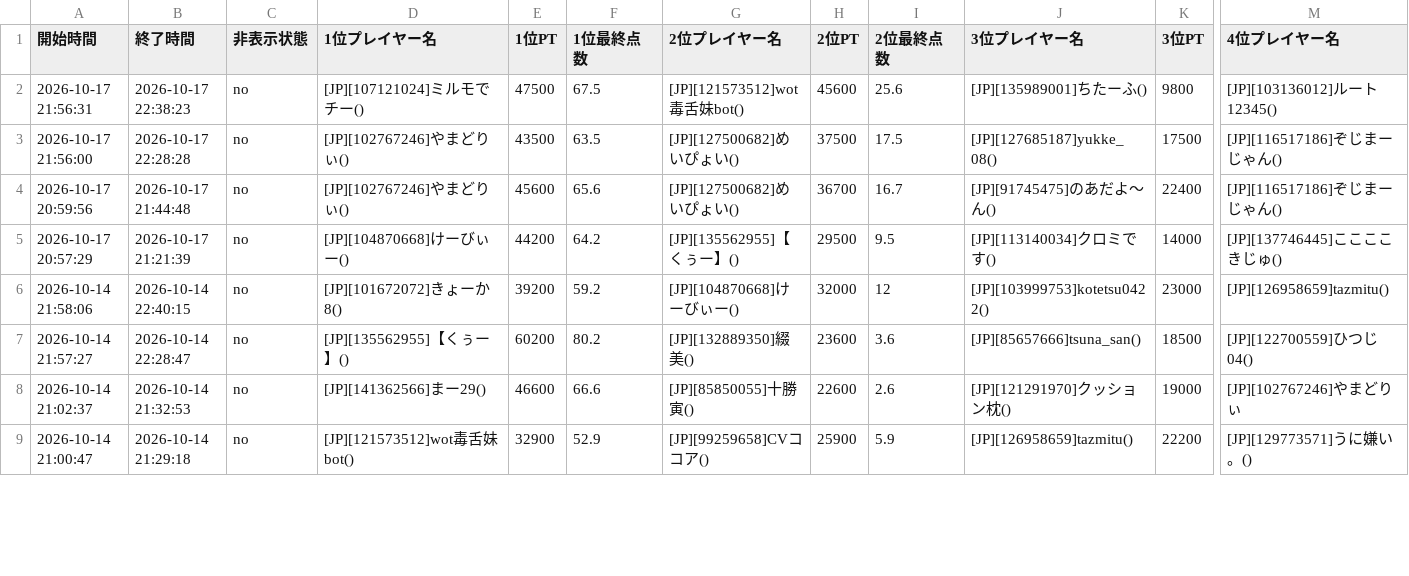
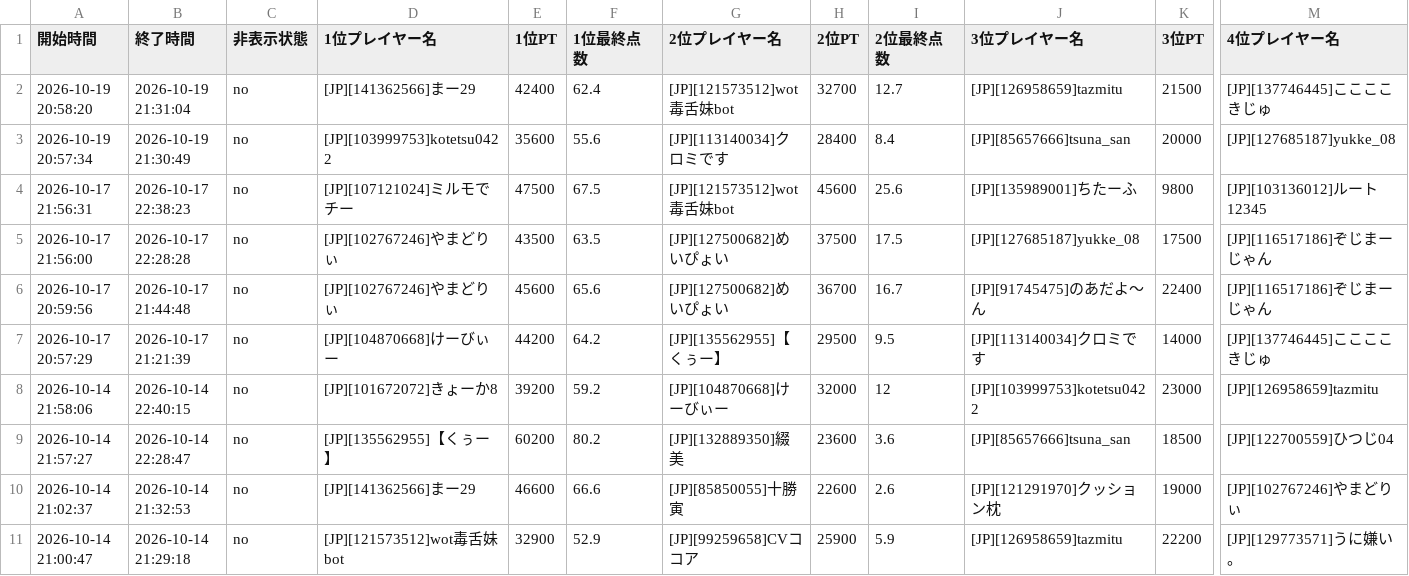
Before and after one commit to monoqlo-league/event-data, a CSV file: 20260901-games2.csv, drawn as a sheet; only a part is shown, gaps mark what is left out; addresses are those after the commit; rows hold the shown columns only; the diff covers the shown part only; the diff names each change by its address in the sheet, - before the commit and + after, or states it on an @@ line.

Commit message:
20260901-games2.csv を更新(アップロードページから)

```diff
--- a/20260901-games2.csv
+++ b/20260901-games2.csv
+row 2: 2026-10-19 20:58:20 | 2026-10-19 21:31:04 | no | [JP][141362566]まー29 | 42400 | 62.4 | [JP][121573512]wot毒舌妹bot | 32700 | 12.7 | [JP][126958659]tazmitu | 21500 | [JP][137746445]ここここきじゅ
+row 3: 2026-10-19 20:57:34 | 2026-10-19 21:30:49 | no | [JP][103999753]kotetsu0422 | 35600 | 55.6 | [JP][113140034]クロミです | 28400 | 8.4 | [JP][85657666]tsuna_san | 20000 | [JP][127685187]yukke_08
-D4 (1位プレイヤー名): [JP][107121024]ミルモでチー()
+D4 (1位プレイヤー名): [JP][107121024]ミルモでチー
-G4 (2位プレイヤー名): [JP][121573512]wot毒舌妹bot()
+G4 (2位プレイヤー名): [JP][121573512]wot毒舌妹bot
-J4 (3位プレイヤー名): [JP][135989001]ちたーふ()
+J4 (3位プレイヤー名): [JP][135989001]ちたーふ
-M4 (4位プレイヤー名): [JP][103136012]ルート12345()
+M4 (4位プレイヤー名): [JP][103136012]ルート12345
-D5:D6 (1位プレイヤー名): [JP][102767246]やまどりぃ()
+D5:D6 (1位プレイヤー名): [JP][102767246]やまどりぃ
-G5:G6 (2位プレイヤー名): [JP][127500682]めいぴょい()
+G5:G6 (2位プレイヤー名): [JP][127500682]めいぴょい
-J5 (3位プレイヤー名): [JP][127685187]yukke_08()
+J5 (3位プレイヤー名): [JP][127685187]yukke_08
-M5:M6 (4位プレイヤー名): [JP][116517186]ぞじまーじゃん()
+M5:M6 (4位プレイヤー名): [JP][116517186]ぞじまーじゃん
-J6 (3位プレイヤー名): [JP][91745475]のあだよ〜ん()
+J6 (3位プレイヤー名): [JP][91745475]のあだよ〜ん
-D7 (1位プレイヤー名): [JP][104870668]けーびぃー()
+D7 (1位プレイヤー名): [JP][104870668]けーびぃー
-G7 (2位プレイヤー名): [JP][135562955]【くぅー】()
+G7 (2位プレイヤー名): [JP][135562955]【くぅー】
-J7 (3位プレイヤー名): [JP][113140034]クロミです()
+J7 (3位プレイヤー名): [JP][113140034]クロミです
-M7 (4位プレイヤー名): [JP][137746445]ここここきじゅ()
+M7 (4位プレイヤー名): [JP][137746445]ここここきじゅ
-D8 (1位プレイヤー名): [JP][101672072]きょーか8()
+D8 (1位プレイヤー名): [JP][101672072]きょーか8
-G8 (2位プレイヤー名): [JP][104870668]けーびぃー()
+G8 (2位プレイヤー名): [JP][104870668]けーびぃー
-J8 (3位プレイヤー名): [JP][103999753]kotetsu0422()
+J8 (3位プレイヤー名): [JP][103999753]kotetsu0422
-M8 (4位プレイヤー名): [JP][126958659]tazmitu()
+M8 (4位プレイヤー名): [JP][126958659]tazmitu
-D9 (1位プレイヤー名): [JP][135562955]【くぅー】()
+D9 (1位プレイヤー名): [JP][135562955]【くぅー】
-G9 (2位プレイヤー名): [JP][132889350]綴美()
+G9 (2位プレイヤー名): [JP][132889350]綴美
-J9 (3位プレイヤー名): [JP][85657666]tsuna_san()
+J9 (3位プレイヤー名): [JP][85657666]tsuna_san
-M9 (4位プレイヤー名): [JP][122700559]ひつじ04()
+M9 (4位プレイヤー名): [JP][122700559]ひつじ04
-D10 (1位プレイヤー名): [JP][141362566]まー29()
+D10 (1位プレイヤー名): [JP][141362566]まー29
-G10 (2位プレイヤー名): [JP][85850055]十勝寅()
+G10 (2位プレイヤー名): [JP][85850055]十勝寅
-J10 (3位プレイヤー名): [JP][121291970]クッション枕()
+J10 (3位プレイヤー名): [JP][121291970]クッション枕
-D11 (1位プレイヤー名): [JP][121573512]wot毒舌妹bot()
+D11 (1位プレイヤー名): [JP][121573512]wot毒舌妹bot
-G11 (2位プレイヤー名): [JP][99259658]CVココア()
+G11 (2位プレイヤー名): [JP][99259658]CVココア
-J11 (3位プレイヤー名): [JP][126958659]tazmitu()
+J11 (3位プレイヤー名): [JP][126958659]tazmitu
-M11 (4位プレイヤー名): [JP][129773571]うに嫌い。()
+M11 (4位プレイヤー名): [JP][129773571]うに嫌い。
```
Also changed, not shown: 80 edited cells elsewhere in this file.
